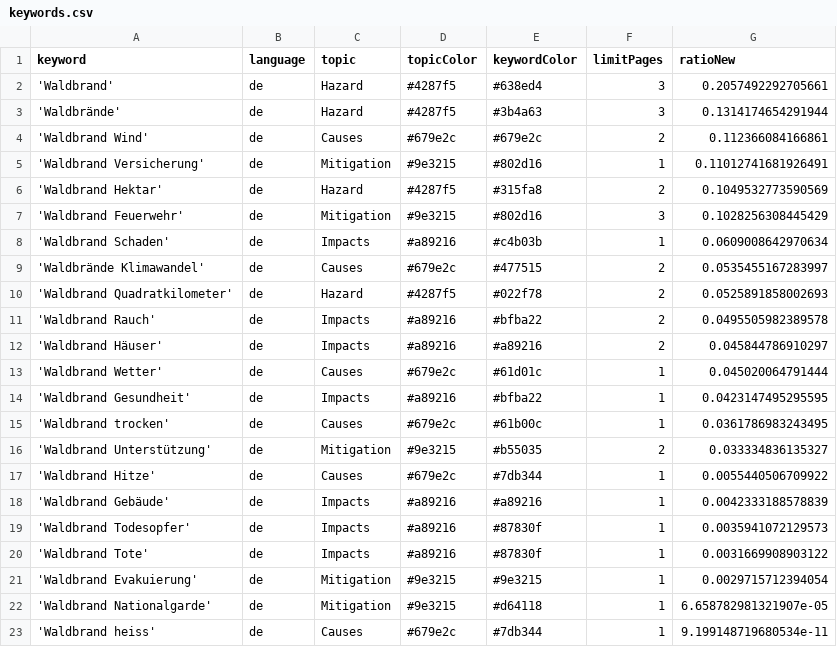
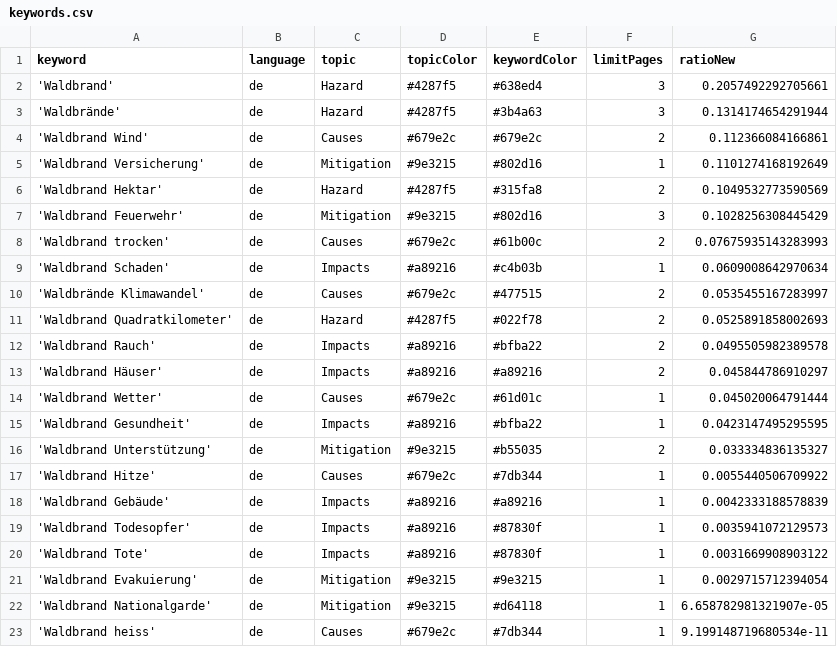
Before and after one commit to a-p312-news/winterIsComing, a CSV file: keywords.csv, drawn as a sheet.

```diff
--- a/keywords.csv
+++ b/keywords.csv
@@ -4,5 +4,6 @@ keyword,language,topic,topicColor,keywordColor,limitPages,ratioNew
 'Waldbrand Wind',de,Causes,#679e2c,#679e2c,2,0.112366084166861
-'Waldbrand Versicherung',de,Mitigation,#9e3215,#802d16,1,0.11012741681926491
+'Waldbrand Versicherung',de,Mitigation,#9e3215,#802d16,1,0.1101274168192649
 'Waldbrand Hektar',de,Hazard,#4287f5,#315fa8,2,0.1049532773590569
 'Waldbrand Feuerwehr',de,Mitigation,#9e3215,#802d16,3,0.1028256308445429
+'Waldbrand trocken',de,Causes,#679e2c,#61b00c,2,0.07675935143283993
 'Waldbrand Schaden',de,Impacts,#a89216,#c4b03b,1,0.0609008642970634
@@ -14,3 +15,2 @@ keyword,language,topic,topicColor,keywordColor,limitPages,ratioNew
 'Waldbrand Gesundheit',de,Impacts,#a89216,#bfba22,1,0.0423147495295595
-'Waldbrand trocken',de,Causes,#679e2c,#61b00c,1,0.0361786983243495
 'Waldbrand Unterstützung',de,Mitigation,#9e3215,#b55035,2,0.033334836135327
```
Also changed, not shown: csv/news_2026_04.csv, csv/news_2026_05.csv.
